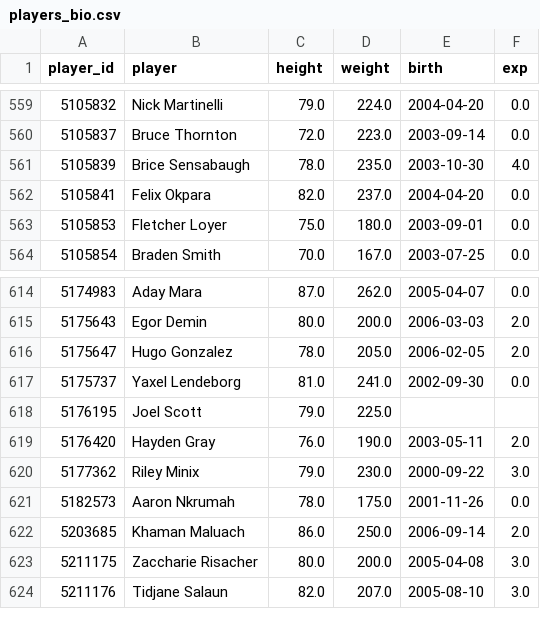
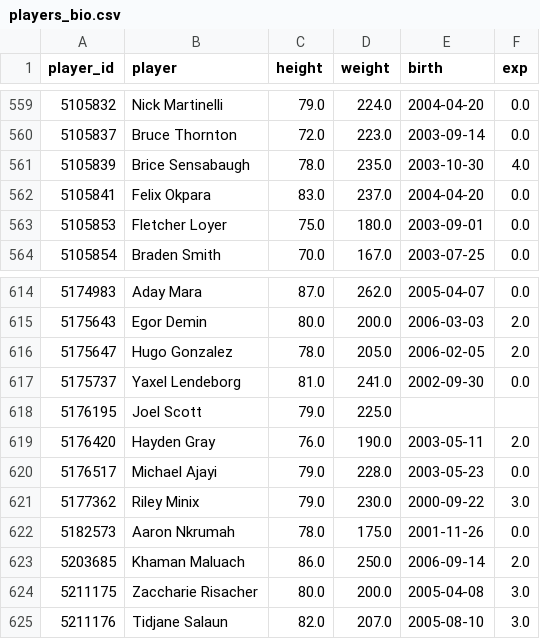
Before and after one commit to Juniorcarl/nba-predictor, a CSV file: data/players_bio.csv, drawn as a sheet; only a part is shown, gaps mark what is left out.

```diff
--- a/data/players_bio.csv
+++ b/data/players_bio.csv
@@ -561,3 +561,3 @@ player_id,player,height,weight,birth,exp
 5105839,Brice Sensabaugh,78.0,235.0,2003-10-30,4.0
-5105841,Felix Okpara,82.0,237.0,2004-04-20,0.0
+5105841,Felix Okpara,83.0,237.0,2004-04-20,0.0
 5105853,Fletcher Loyer,75.0,180.0,2003-09-01,0.0
@@ -619,2 +619,3 @@ player_id,player,height,weight,birth,exp
 5176420,Hayden Gray,76.0,190.0,2003-05-11,2.0
+5176517,Michael Ajayi,79.0,228.0,2003-05-23,0.0
 5177362,Riley Minix,79.0,230.0,2000-09-22,3.0
```
Also changed, not shown: data/news.csv, 4 other files.
